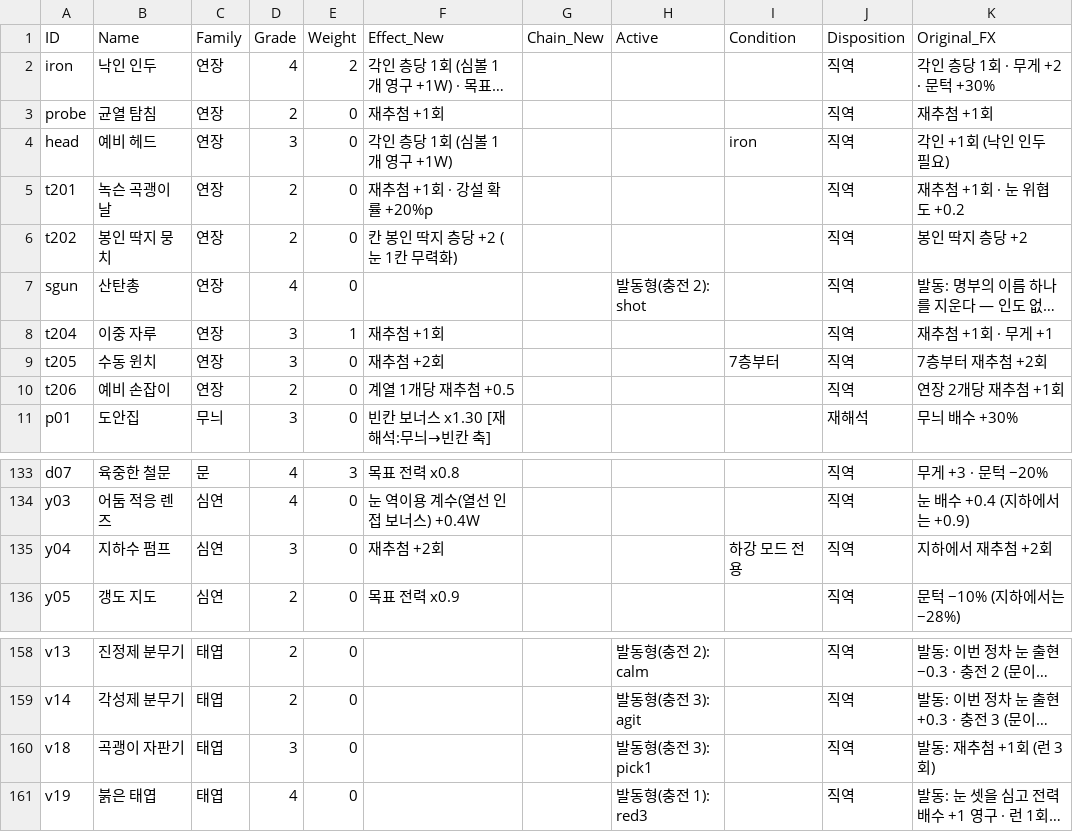
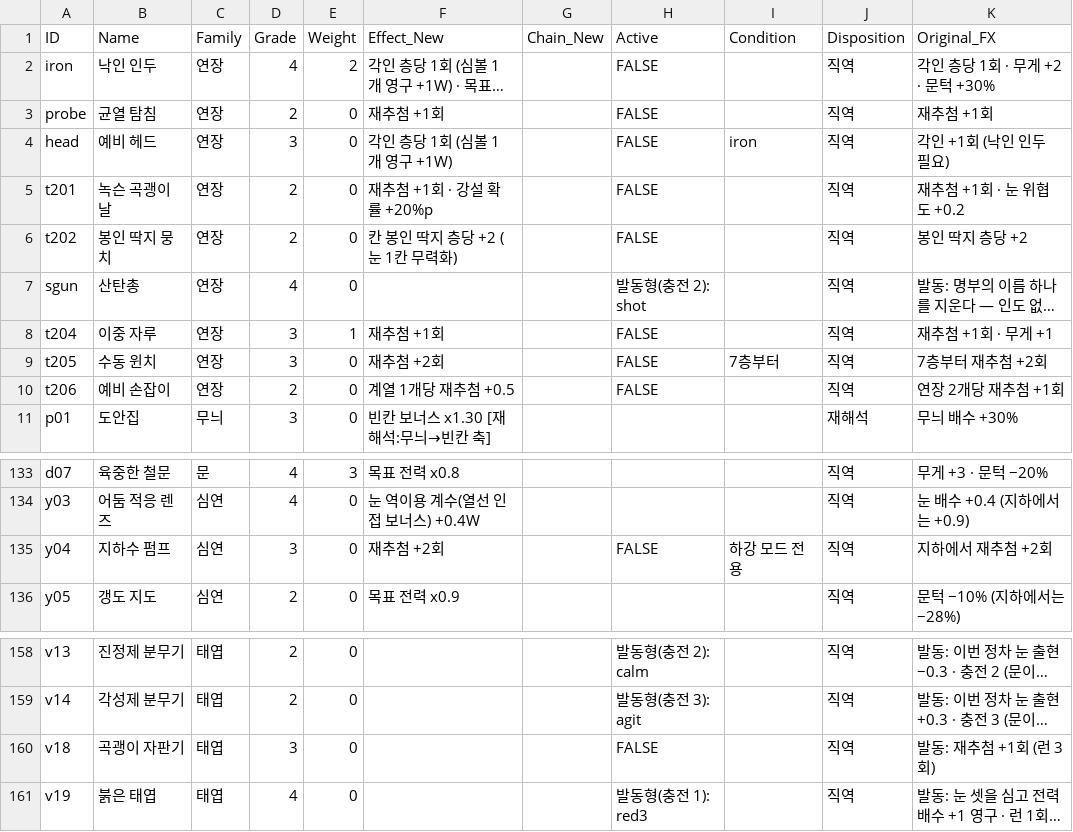
Before and after one commit to dlsaa86/sangseung, a CSV file: balance/06_equipment.csv, drawn as a sheet; only a part is shown, gaps mark what is left out; long unchanged cells end in …; the diff names each change by its address in the sheet, - before the commit and + after, or states it on an @@ line.

```diff
--- a/balance/06_equipment.csv
+++ b/balance/06_equipment.csv
-H2:H6 (Active): (empty)
+H2:H6 (Active): FALSE
-H8:H10 (Active): (empty)
+H8:H10 (Active): FALSE
-H135 (Active): (empty)
+H135 (Active): FALSE
-H160 (Active): 발동형(충전 3): pick1
+H160 (Active): FALSE
```
Also changed, not shown: balance/04_config.csv.
